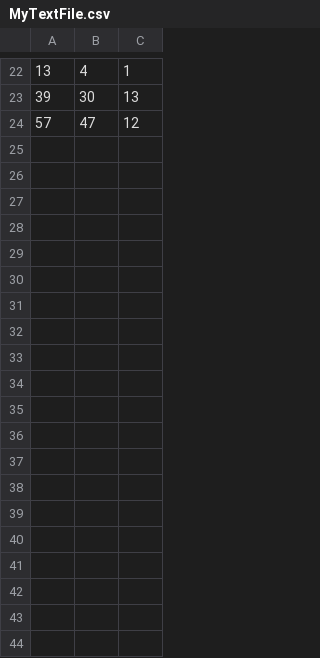
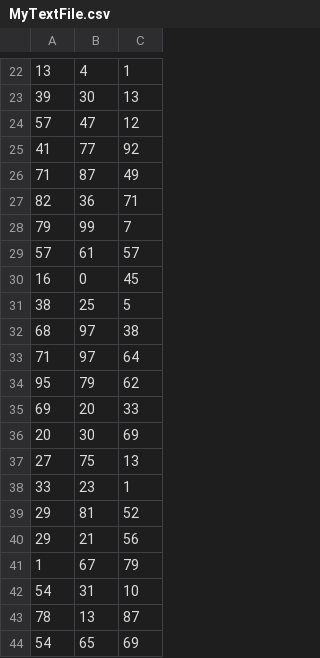
Before and after one commit to amazing010692/JavaStreams, a CSV file: src/MyTextFile.csv, drawn as a sheet; only a part is shown, gaps mark what is left out; the diff names each change by its address in the sheet, - before the commit and + after, or states it on an @@ line.

```diff
--- a/src/MyTextFile.csv
+++ b/src/MyTextFile.csv
+row 25: 41 | 77 | 92
+row 26: 71 | 87 | 49
+row 27: 82 | 36 | 71
+row 28: 79 | 99 | 7
+row 29: 57 | 61 | 57
+row 30: 16 | 0 | 45
+row 31: 38 | 25 | 5
+row 32: 68 | 97 | 38
+row 33: 71 | 97 | 64
+row 34: 95 | 79 | 62
+row 35: 69 | 20 | 33
+row 36: 20 | 30 | 69
+row 37: 27 | 75 | 13
+row 38: 33 | 23 | 1
+row 39: 29 | 81 | 52
+row 40: 29 | 21 | 56
+row 41: 1 | 67 | 79
+row 42: 54 | 31 | 10
+row 43: 78 | 13 | 87
+row 44: 54 | 65 | 69
```
Also changed, not shown: 3 other files.
